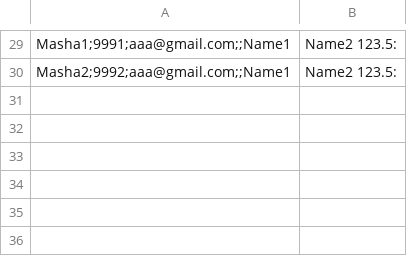
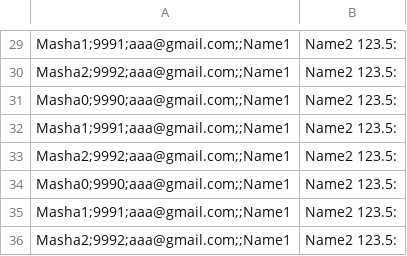
Before and after one commit to Arishenk/JavaEltexCourse, a CSV file: OrganizationReference/managers.csv, drawn as a sheet; only a part is shown, gaps mark what is left out.

```diff
--- a/OrganizationReference/managers.csv
+++ b/OrganizationReference/managers.csv
@@ -30 +30,7 @@ Masha1;9991;aaa@gmail.com;;Name1,Name2 123.5:
 Masha2;9992;aaa@gmail.com;;Name1,Name2 123.5:
+Masha0;9990;aaa@gmail.com;;Name1,Name2 123.5:
+Masha1;9991;aaa@gmail.com;;Name1,Name2 123.5:
+Masha2;9992;aaa@gmail.com;;Name1,Name2 123.5:
+Masha0;9990;aaa@gmail.com;;Name1,Name2 123.5:
+Masha1;9991;aaa@gmail.com;;Name1,Name2 123.5:
+Masha2;9992;aaa@gmail.com;;Name1,Name2 123.5:
```
Also changed, not shown: OrganizationReference/developers.csv, 2 other files.
